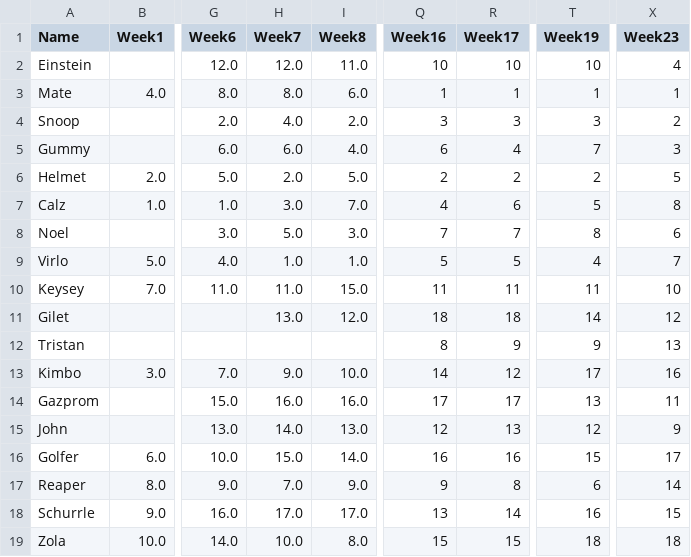
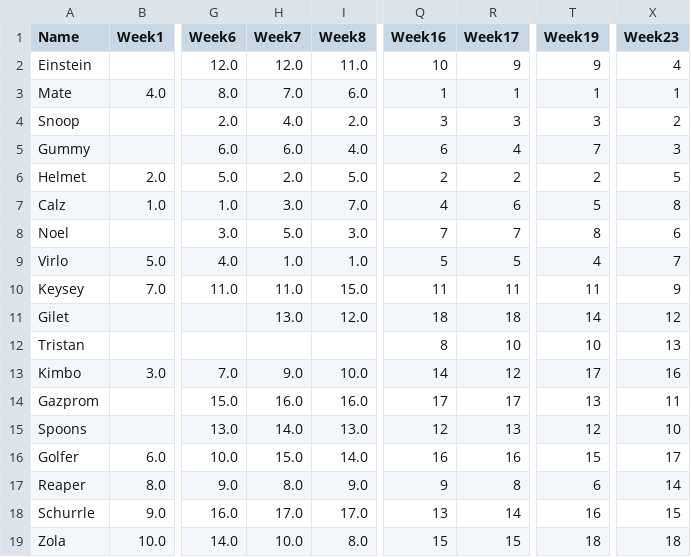
Before and after one commit to Deadlocked2/football_table, a CSV file: outputs/bumpchart.csv, drawn as a sheet; only a part is shown, gaps mark what is left out; the diff names each change by its address in the sheet, - before the commit and + after, or states it on an @@ line.

```diff
--- a/outputs/bumpchart.csv
+++ b/outputs/bumpchart.csv
-R2 (Week17): 10
+R2 (Week17): 9
-T2 (Week19): 10
+T2 (Week19): 9
-H3 (Week7): 8.0
+H3 (Week7): 7.0
-X10 (Week23): 10
+X10 (Week23): 9
-R12 (Week17): 9
+R12 (Week17): 10
-T12 (Week19): 9
+T12 (Week19): 10
-A15 (Name): John
+A15 (Name): Spoons
-X15 (Week23): 9
+X15 (Week23): 10
-H17 (Week7): 7.0
+H17 (Week7): 8.0
```
Also changed, not shown: data/S2_results.csv, outputs/bumpchart_t.csv, 1 other file.
